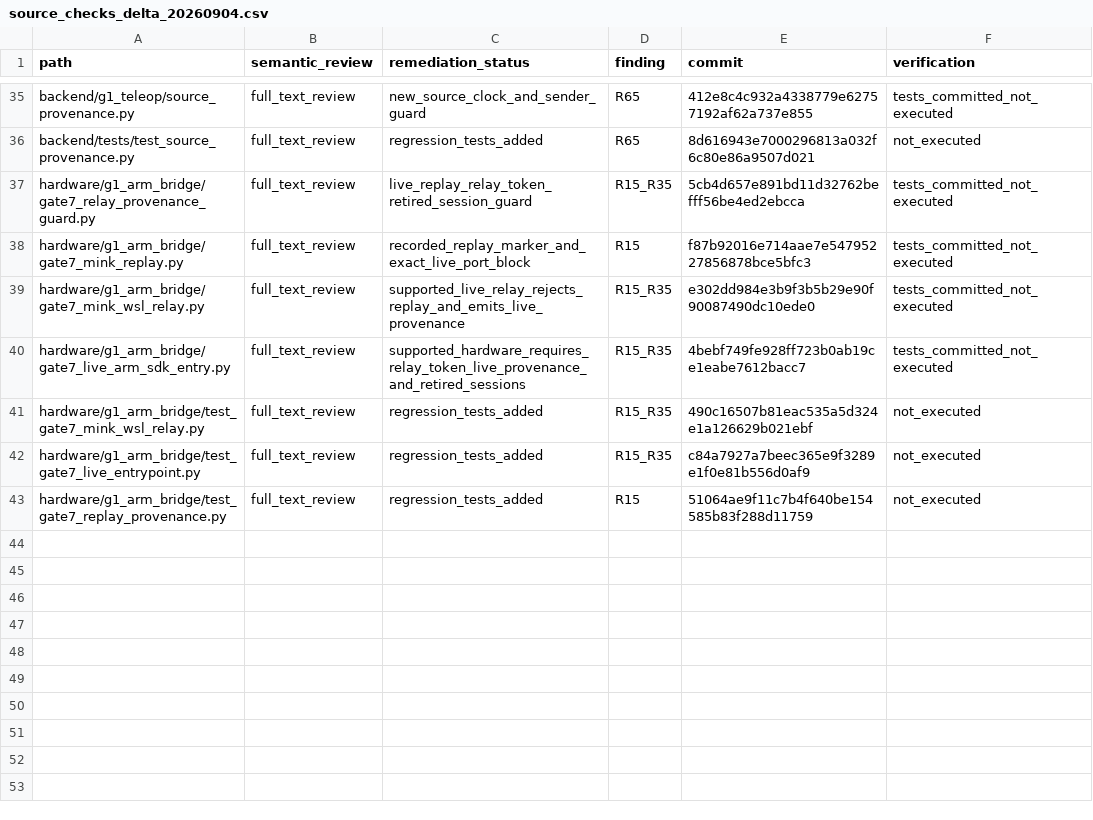
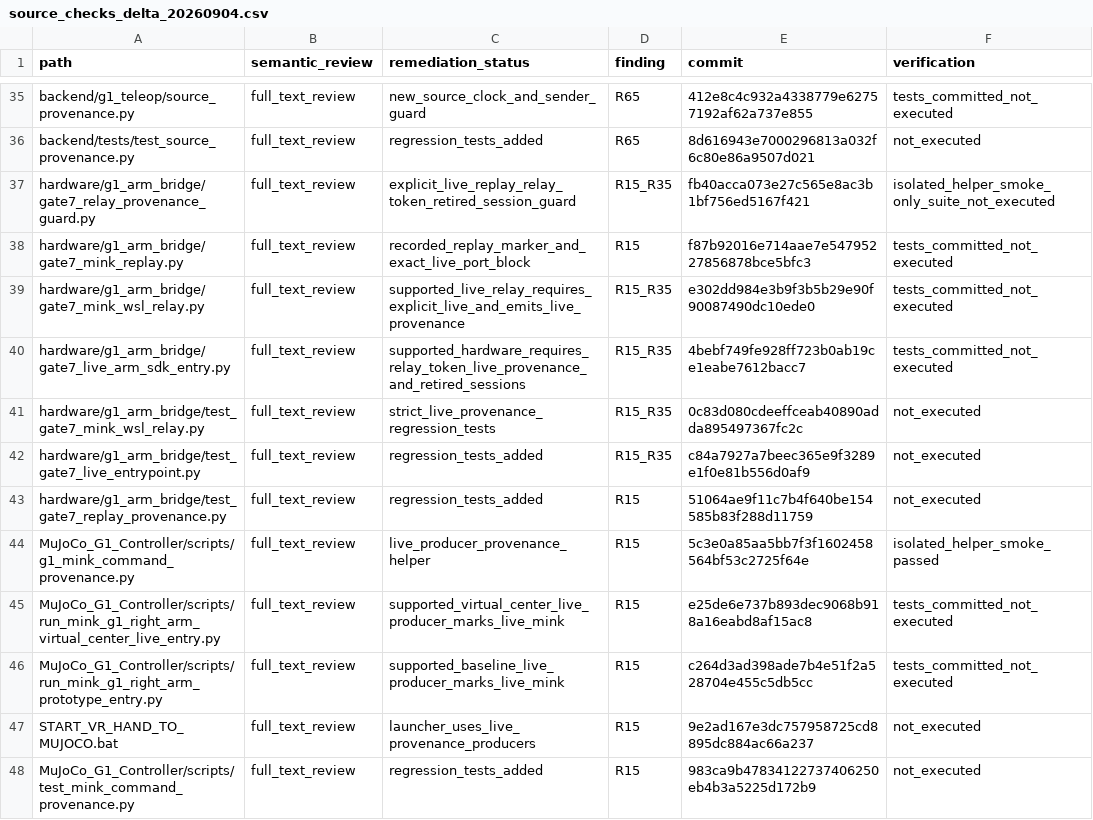
Before and after one commit to Y1048/Y, a CSV file: logs/review/20260903/source_checks_delta_20260904.csv, drawn as a sheet; only a part is shown, gaps mark what is left out.

Commit message:
docs: record R15 producer provenance remediation delta

```diff
--- a/logs/review/20260903/source_checks_delta_20260904.csv
+++ b/logs/review/20260903/source_checks_delta_20260904.csv
@@ -36,8 +36,13 @@ backend/g1_teleop/source_provenance.py,full_text_review,new_source_clock_and_sen
 backend/tests/test_source_provenance.py,full_text_review,regression_tests_added,R65,8d616943e7000296813a032f6c80e86a9507d021,not_executed
-hardware/g1_arm_bridge/gate7_relay_provenance_guard.py,full_text_review,live_replay_relay_token_retired_session_guard,R15_R35,5cb4d657e891bd11d32762befff56be4ed2ebcca,tests_committed_not_executed
+hardware/g1_arm_bridge/gate7_relay_provenance_guard.py,full_text_review,explicit_live_replay_relay_token_retired_session_guard,R15_R35,fb40acca073e27c565e8ac3b1bf756ed5167f421,isolated_helper_smoke_only_suite_not_executed
 hardware/g1_arm_bridge/gate7_mink_replay.py,full_text_review,recorded_replay_marker_and_exact_live_port_block,R15,f87b92016e714aae7e54795227856878bce5bfc3,tests_committed_not_executed
-hardware/g1_arm_bridge/gate7_mink_wsl_relay.py,full_text_review,supported_live_relay_rejects_replay_and_emits_live_provenance,R15_R35,e302dd984e3b9f3b5b29e90f90087490dc10ede0,tests_committed_not_executed
+hardware/g1_arm_bridge/gate7_mink_wsl_relay.py,full_text_review,supported_live_relay_requires_explicit_live_and_emits_live_provenance,R15_R35,e302dd984e3b9f3b5b29e90f90087490dc10ede0,tests_committed_not_executed
 hardware/g1_arm_bridge/gate7_live_arm_sdk_entry.py,full_text_review,supported_hardware_requires_relay_token_live_provenance_and_retired_sessions,R15_R35,4bebf749fe928ff723b0ab19ce1eabe7612bacc7,tests_committed_not_executed
-hardware/g1_arm_bridge/test_gate7_mink_wsl_relay.py,full_text_review,regression_tests_added,R15_R35,490c16507b81eac535a5d324e1a126629b021ebf,not_executed
+hardware/g1_arm_bridge/test_gate7_mink_wsl_relay.py,full_text_review,strict_live_provenance_regression_tests,R15_R35,0c83d080cdeeffceab40890adda895497367fc2c,not_executed
 hardware/g1_arm_bridge/test_gate7_live_entrypoint.py,full_text_review,regression_tests_added,R15_R35,c84a7927a7beec365e9f3289e1f0e81b556d0af9,not_executed
 hardware/g1_arm_bridge/test_gate7_replay_provenance.py,full_text_review,regression_tests_added,R15,51064ae9f11c7b4f640be154585b83f288d11759,not_executed
+MuJoCo_G1_Controller/scripts/g1_mink_command_provenance.py,full_text_review,live_producer_provenance_helper,R15,5c3e0a85aa5bb7f3f1602458564bf53c2725f64e,isolated_helper_smoke_passed
+MuJoCo_G1_Controller/scripts/run_mink_g1_right_arm_virtual_center_live_entry.py,full_text_review,supported_virtual_center_live_producer_marks_live_mink,R15,e25de6e737b893dec9068b918a16eabd8af15ac8,tests_committed_not_executed
+MuJoCo_G1_Controller/scripts/run_mink_g1_right_arm_prototype_entry.py,full_text_review,supported_baseline_live_producer_marks_live_mink,R15,c264d3ad398ade7b4e51f2a528704e455c5db5cc,tests_committed_not_executed
+START_VR_HAND_TO_MUJOCO.bat,full_text_review,launcher_uses_live_provenance_producers,R15,9e2ad167e3dc757958725cd8895dc884ac66a237,not_executed
+MuJoCo_G1_Controller/scripts/test_mink_command_provenance.py,full_text_review,regression_tests_added,R15,983ca9b47834122737406250eb4b3a5225d172b9,not_executed
```
